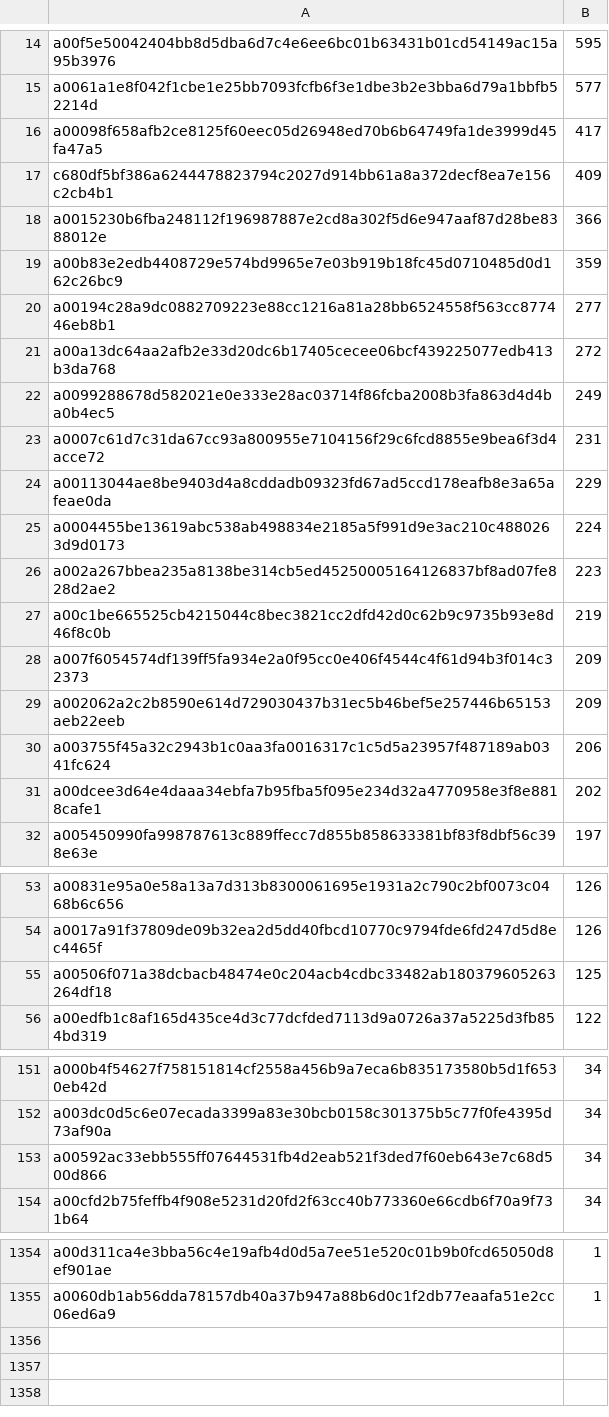
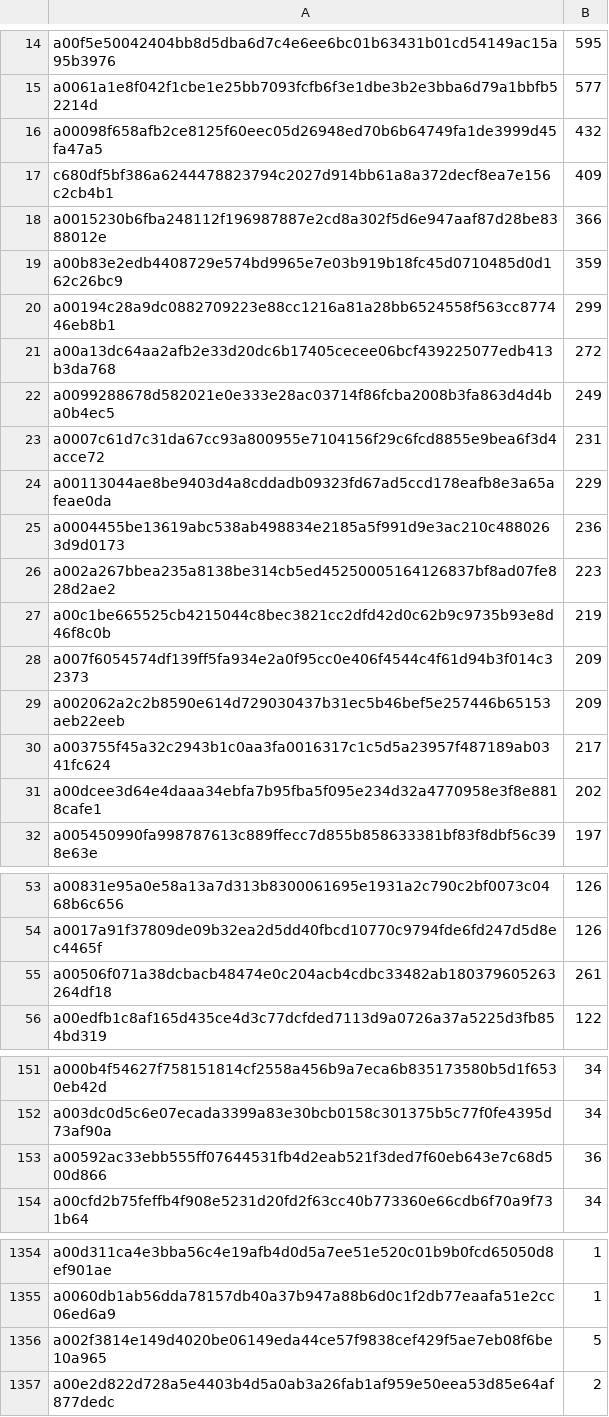
Before and after one commit to Neutrinomic/anvil_airdrop, a CSV file: airdrop_targets.csv, drawn as a sheet; only a part is shown, gaps mark what is left out; the diff covers the shown part only.

```diff
--- a/airdrop_targets.csv
+++ b/airdrop_targets.csv
@@ -15,3 +15,3 @@
 "a0061a1e8f042f1cbe1e25bb7093fcfb6f3e1dbe3b2e3bba6d79a1bbfb52214d","577"
-"a00098f658afb2ce8125f60eec05d26948ed70b6b64749fa1de3999d45fa47a5","417"
+"a00098f658afb2ce8125f60eec05d26948ed70b6b64749fa1de3999d45fa47a5","432"
 "c680df5bf386a6244478823794c2027d914bb61a8a372decf8ea7e156c2cb4b1","409"
@@ -19,3 +19,3 @@
 "a00b83e2edb4408729e574bd9965e7e03b919b18fc45d0710485d0d162c26bc9","359"
-"a00194c28a9dc0882709223e88cc1216a81a28bb6524558f563cc877446eb8b1","277"
+"a00194c28a9dc0882709223e88cc1216a81a28bb6524558f563cc877446eb8b1","299"
 "a00a13dc64aa2afb2e33d20dc6b17405cecee06bcf439225077edb413b3da768","272"
@@ -24,3 +24,3 @@
 "a00113044ae8be9403d4a8cddadb09323fd67ad5ccd178eafb8e3a65afeae0da","229"
-"a0004455be13619abc538ab498834e2185a5f991d9e3ac210c4880263d9d0173","224"
+"a0004455be13619abc538ab498834e2185a5f991d9e3ac210c4880263d9d0173","236"
 "a002a267bbea235a8138be314cb5ed45250005164126837bf8ad07fe828d2ae2","223"
@@ -29,3 +29,3 @@
 "a002062a2c2b8590e614d729030437b31ec5b46bef5e257446b65153aeb22eeb","209"
-"a003755f45a32c2943b1c0aa3fa0016317c1c5d5a23957f487189ab0341fc624","206"
+"a003755f45a32c2943b1c0aa3fa0016317c1c5d5a23957f487189ab0341fc624","217"
 "a00dcee3d64e4daaa34ebfa7b95fba5f095e234d32a4770958e3f8e8818cafe1","202"
@@ -54,3 +54,3 @@
 "a0017a91f37809de09b32ea2d5dd40fbcd10770c9794fde6fd247d5d8ec4465f","126"
-"a00506f071a38dcbacb48474e0c204acb4cdbc33482ab180379605263264df18","125"
+"a00506f071a38dcbacb48474e0c204acb4cdbc33482ab180379605263264df18","261"
 "a00edfb1c8af165d435ce4d3c77dcfded7113d9a0726a37a5225d3fb854bd319","122"
@@ -152,3 +152,3 @@
 "a003dc0d5c6e07ecada3399a83e30bcb0158c301375b5c77f0fe4395d73af90a","34"
-"a00592ac33ebb555ff07644531fb4d2eab521f3ded7f60eb643e7c68d500d866","34"
+"a00592ac33ebb555ff07644531fb4d2eab521f3ded7f60eb643e7c68d500d866","36"
 "a00cfd2b75feffb4f908e5231d20fd2f63cc40b773360e66cdb6f70a9f731b64","34"
@@ -1355 +1355,3 @@
 "a0060db1ab56dda78157db40a37b947a88b6d0c1f2db77eaafa51e2cc06ed6a9","1"
+"a002f3814e149d4020be06149eda44ce57f9838cef429f5ae7eb08f6be10a965","5"
+"a00e2d822d728a5e4403b4d5a0ab3a26fab1af959e50eea53d85e64af877dedc","2"
```
Also changed, not shown: 2 edited cells elsewhere in this file, 5 other files.
